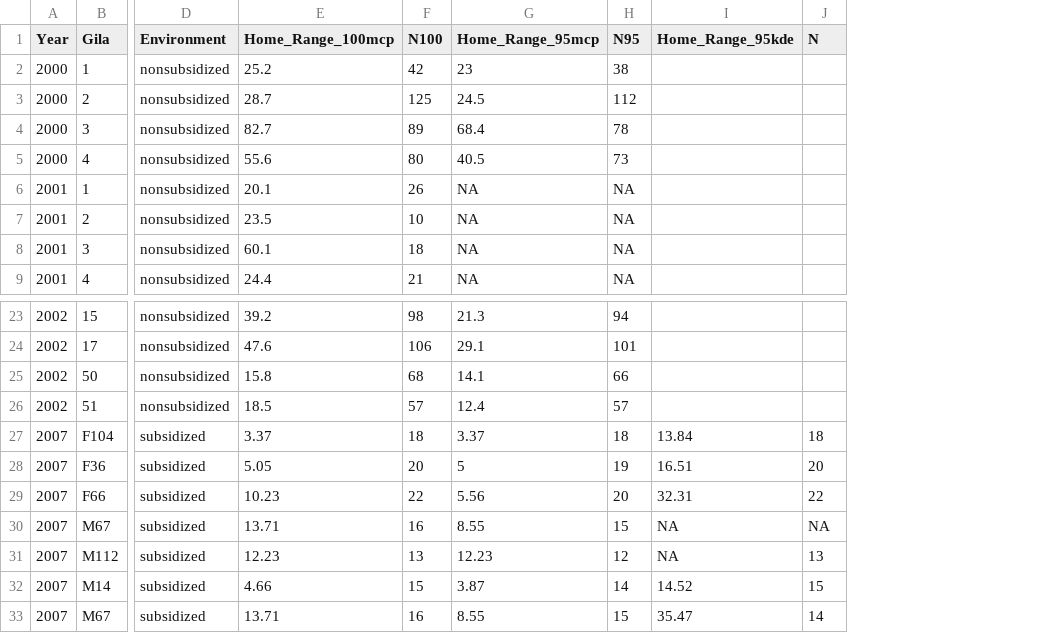
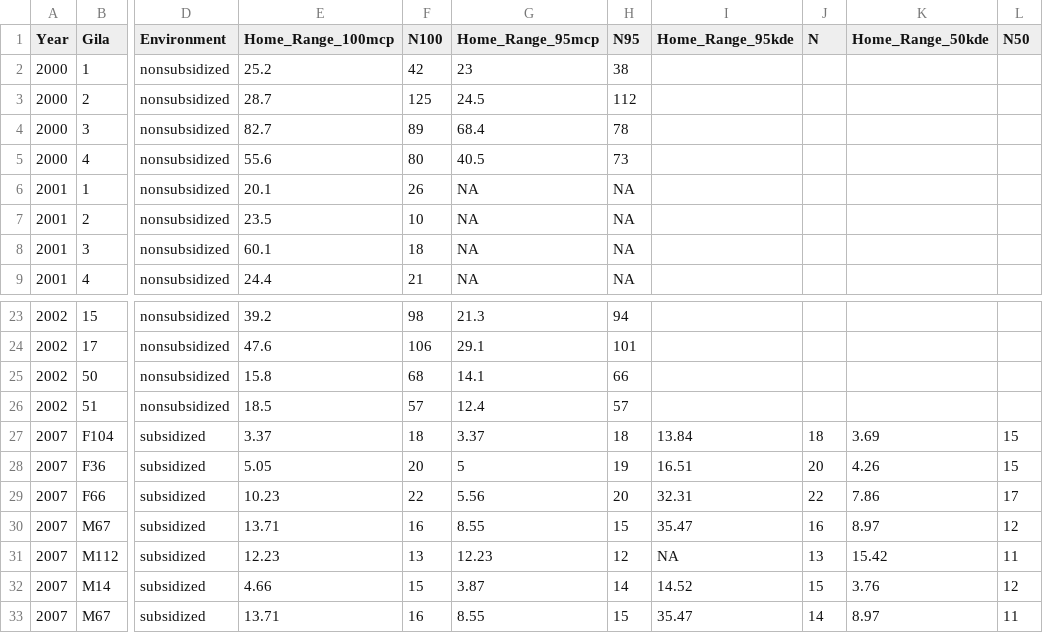
Before and after one commit to Drymarchon87/Heloderma-Spatial, a CSV file: GM_Consolidated_ByYear.csv, drawn as a sheet; only a part is shown, gaps mark what is left out; the diff names each change by its address in the sheet, - before the commit and + after, or states it on an @@ line.

```diff
--- a/GM_Consolidated_ByYear.csv
+++ b/GM_Consolidated_ByYear.csv
+column K (Home_Range_50kde), rows 27-33: 3.69 | 4.26 | 7.86 | 8.97 | 15.42 | 3.76 | 8.97
+column L (N50), rows 27-33: 15 | 15 | 17 | 12 | 11 | 12 | 11
-I30 (Home_Range_95kde): NA
+I30 (Home_Range_95kde): 35.47
-J30 (N): NA
+J30 (N): 16
```
Also changed, not shown: KDE_Hectares.csv, 3 other files.
